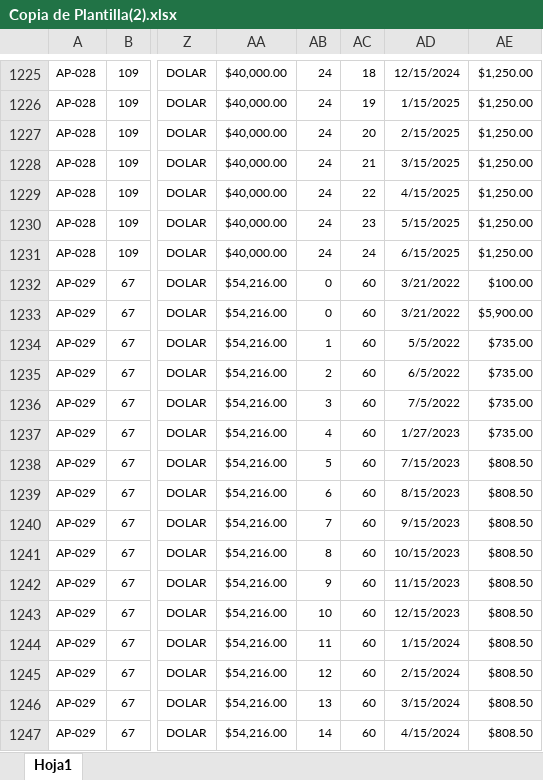
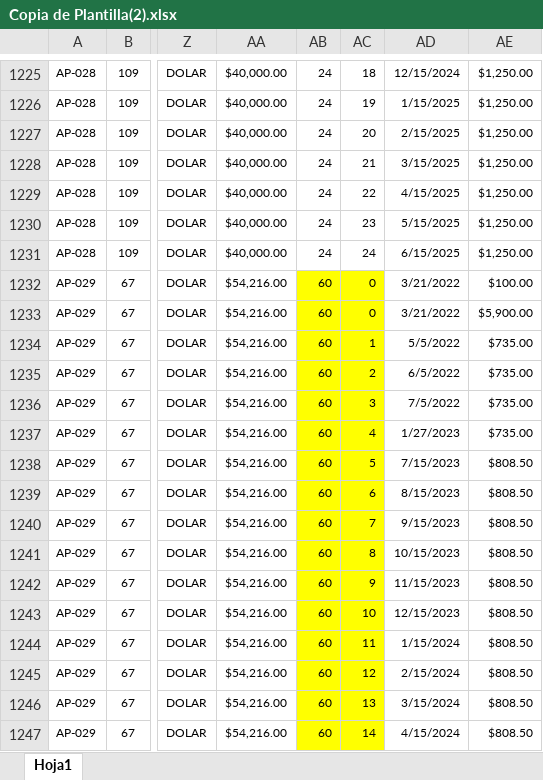
Before and after one commit to anthonidev/terra-prime-api, an Excel workbook: Copia de Plantilla(2).xlsx, sheet Hoja1, drawn as a sheet; only a part is shown, gaps mark what is left out; values as stored, in another font and other column widths than the file's, no borders; the diff covers the shown part only; the diff names each change by its address in the sheet, - before the commit and + after, or states it on an @@ line.

```diff
--- a/Copia de Plantilla(2).xlsx (sheet Hoja1)
+++ b/Copia de Plantilla(2).xlsx (sheet Hoja1)
-AB1232:AB1233: 0
+AB1232:AB1233: 60
-AB1232:AC1247 fill: none
+AB1232:AC1247 fill: #FFFF00
-AC1232:AC1233: 60
+AC1232:AC1233: 0
-AB1234: 1
+AB1234: 60
-AC1234: 60
+AC1234: 1
-AB1235: 2
+AB1235: 60
-AC1235: 60
+AC1235: 2
-AB1236: 3
+AB1236: 60
-AC1236: 60
+AC1236: 3
-AB1237: 4
+AB1237: 60
-AC1237: 60
+AC1237: 4
-AB1238: 5
+AB1238: 60
-AC1238: 60
+AC1238: 5
-AB1239: 6
+AB1239: 60
-AC1239: 60
+AC1239: 6
-AB1240: 7
+AB1240: 60
-AC1240: 60
+AC1240: 7
-AB1241: 8
+AB1241: 60
-AC1241: 60
+AC1241: 8
-AB1242: 9
+AB1242: 60
-AC1242: 60
+AC1242: 9
-AB1243: 10
+AB1243: 60
-AC1243: 60
+AC1243: 10
-AB1244: 11
+AB1244: 60
-AC1244: 60
+AC1244: 11
-AB1245: 12
+AB1245: 60
-AC1245: 60
+AC1245: 12
-AB1246: 13
+AB1246: 60
-AC1246: 60
+AC1246: 13
-AB1247: 14
+AB1247: 60
-AC1247: 60
+AC1247: 14
```
Also changed, not shown: 90 edited cells and cell formats elsewhere in this sheet, 4 other files.
